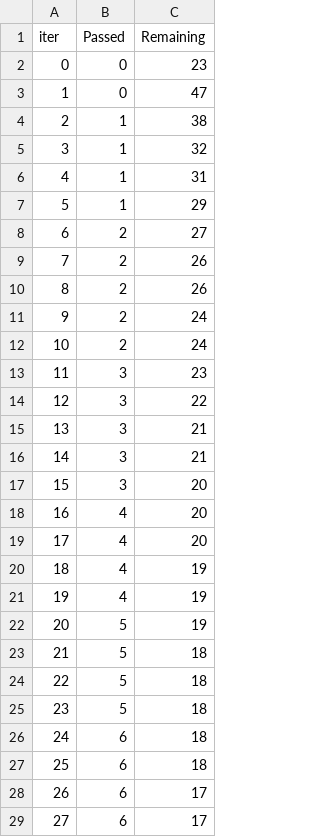
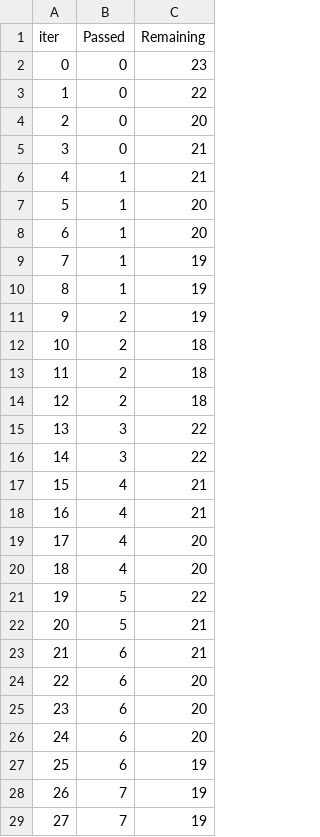
Before and after one commit to KARSarma/MLProjects, a TSV file: catboost_info/time_left.tsv, drawn as a sheet; only a part is shown; the diff covers the shown part only.

```diff
--- a/catboost_info/time_left.tsv
+++ b/catboost_info/time_left.tsv
@@ -2,28 +2,28 @@ iter	Passed	Remaining
 0	0	23
-1	0	47
-2	1	38
-3	1	32
-4	1	31
-5	1	29
-6	2	27
-7	2	26
-8	2	26
-9	2	24
-10	2	24
-11	3	23
-12	3	22
-13	3	21
-14	3	21
-15	3	20
-16	4	20
+1	0	22
+2	0	20
+3	0	21
+4	1	21
+5	1	20
+6	1	20
+7	1	19
+8	1	19
+9	2	19
+10	2	18
+11	2	18
+12	2	18
+13	3	22
+14	3	22
+15	4	21
+16	4	21
 17	4	20
-18	4	19
-19	4	19
-20	5	19
-21	5	18
-22	5	18
-23	5	18
-24	6	18
-25	6	18
-26	6	17
-27	6	17
+18	4	20
+19	5	22
+20	5	21
+21	6	21
+22	6	20
+23	6	20
+24	6	20
+25	6	19
+26	7	19
+27	7	19
```
Also changed, not shown: 68 edited cells elsewhere in this file, 10 other files.
